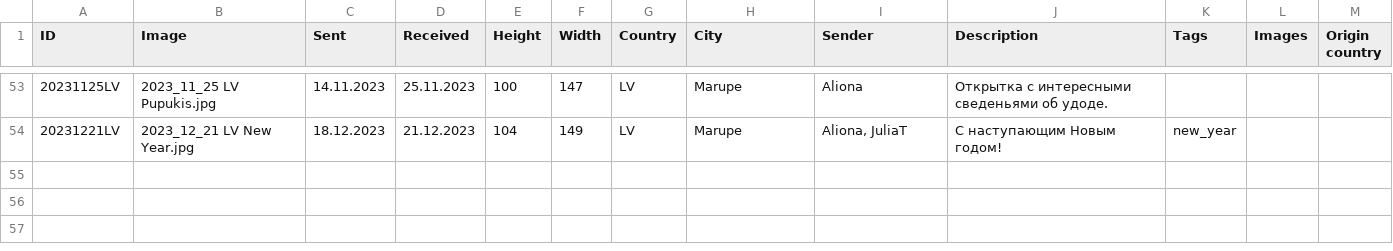
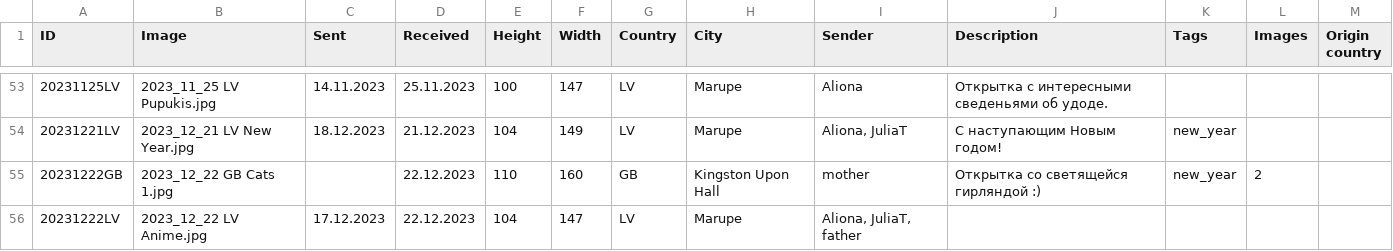
Before and after one commit to KarinaCher/collection, a TSV file: src/main/resources/Postcard collection - 2023.tsv, drawn as a sheet; only a part is shown, gaps mark what is left out.

```diff
--- a/src/main/resources/Postcard collection - 2023.tsv
+++ b/src/main/resources/Postcard collection - 2023.tsv
@@ -54 +54,3 @@ ID	Image	Sent	Received	Height	Width	Country	City	Sender	Description	Tags	Images
 20231221LV	2023_12_21 LV New Year.jpg	18.12.2023	21.12.2023	104	149	LV	Marupe	Aliona, JuliaT	С наступающим Новым годом!	new_year		
+20231222GB	2023_12_22 GB Cats 1.jpg		22.12.2023	110	160	GB	Kingston Upon Hall	mother	Открытка со светящейся гирляндой :)	new_year	2	
+20231222LV	2023_12_22 LV Anime.jpg	17.12.2023	22.12.2023	104	147	LV	Marupe	Aliona, JuliaT, father				
```
Also changed, not shown: 3 other files.
